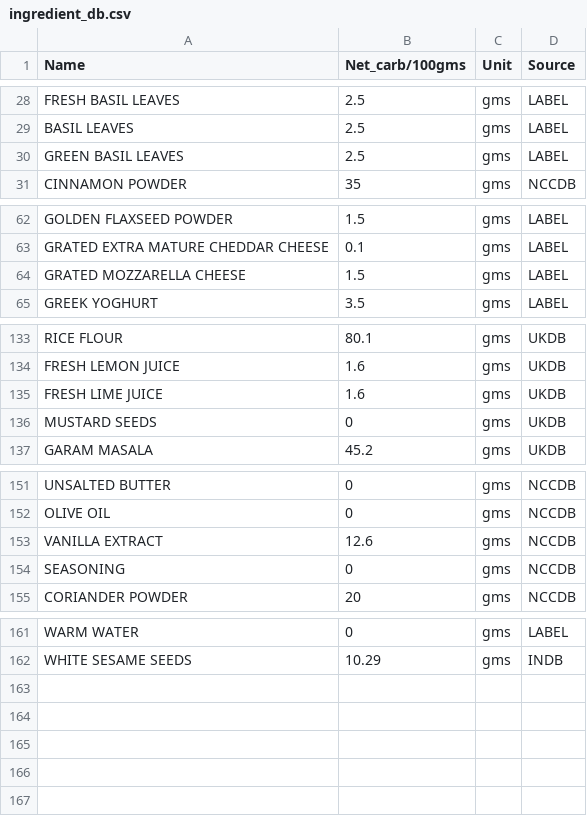
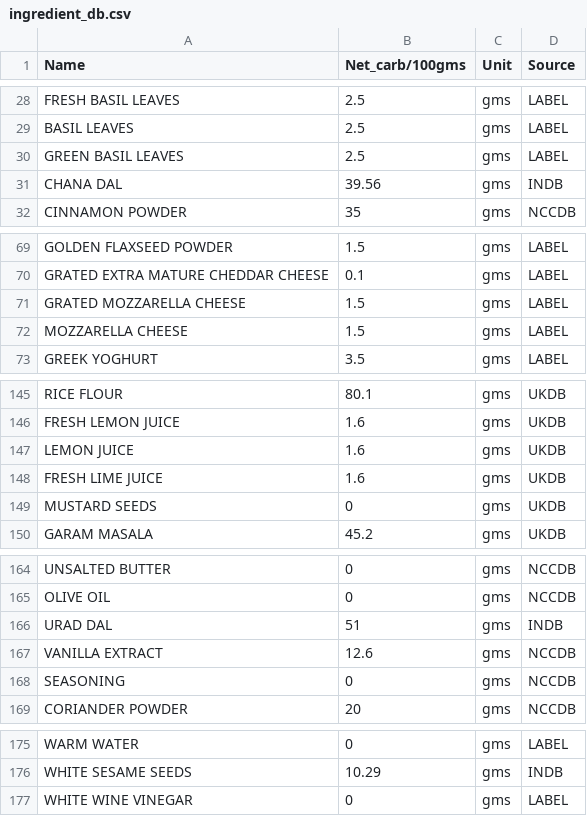
Before and after one commit to pubmania/a_diabetics_journal, a CSV file: ingredient_db.csv, drawn as a sheet; only a part is shown, gaps mark what is left out; the diff covers the shown part only; the diff names each change by its address in the sheet, - before the commit and + after, or states it on an @@ line.

```diff
--- a/ingredient_db.csv
+++ b/ingredient_db.csv
+row 31: CHANA DAL | 39.56 | gms | INDB
+row 72: MOZZARELLA CHEESE | 1.5 | gms | LABEL
+row 147: LEMON JUICE | 1.6 | gms | UKDB
+row 166: URAD DAL | 51 | gms | INDB
+row 177: WHITE WINE VINEGAR | 0 | gms | LABEL
```
Also changed, not shown: 10 added rows elsewhere in this file, 5 other files.
